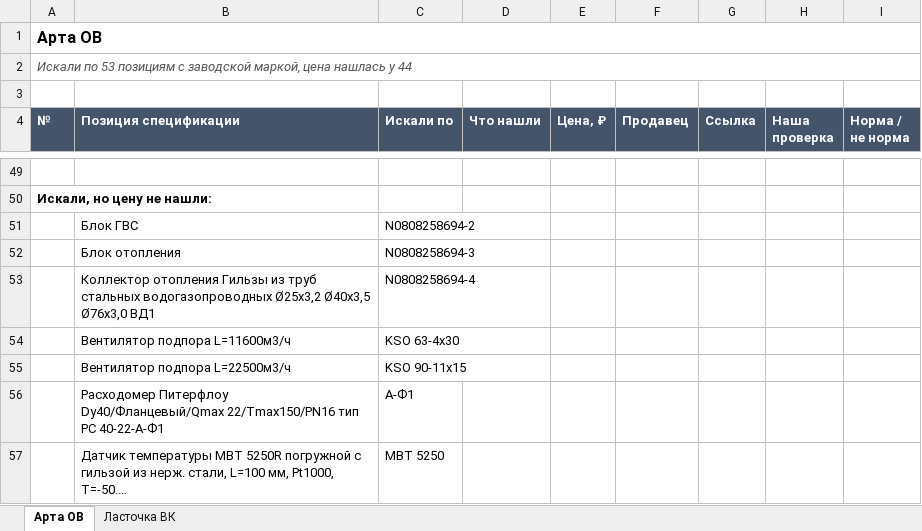
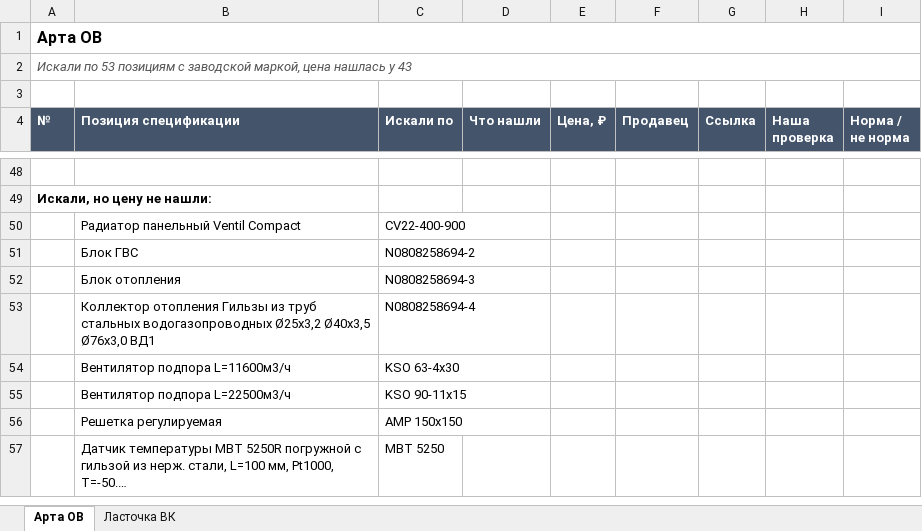
Before and after one commit to aleks13620-cpu/budget-automation, an Excel workbook: docs/meetings/2026-09-11_Иван_проверка-цен/Проверка_цен_Арта_Ласточка.xlsx, sheet Арта ОВ, drawn as a sheet; only a part is shown, gaps mark what is left out; values as stored, in another font and other column widths than the file's, no borders; removed rows and columns are numbered as before the commit, all else as after; the diff covers the shown part only; the diff names each change by its address in the sheet, - before the commit and + after, or states it on an @@ line.

```diff
--- a/docs/meetings/2026-09-11_Иван_проверка-цен/Проверка_цен_Арта_Ласточка.xlsx (sheet Арта ОВ)
+++ b/docs/meetings/2026-09-11_Иван_проверка-цен/Проверка_цен_Арта_Ласточка.xlsx (sheet Арта ОВ)
@@ column A (№) renumbered between rows 2 and 47 @@
+row 50:  | Радиатор панельный Ventil Compact | CV22-400-900
-row 56:  | Расходомер Питерфлоу Dy40/Фланцевый/Qmax 22/Tmax150/PN16 тип РС 40-22-А-Ф1 | А-Ф1
+row 56:  | Решетка регулируемая | АМР 150х150
```
Also changed, not shown: 5 added rows, 6 removed rows and 4 edited cells elsewhere in this sheet, 7 other files.
